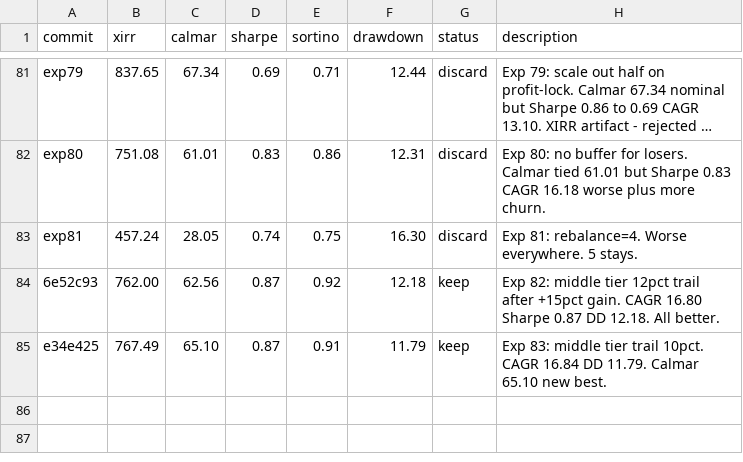
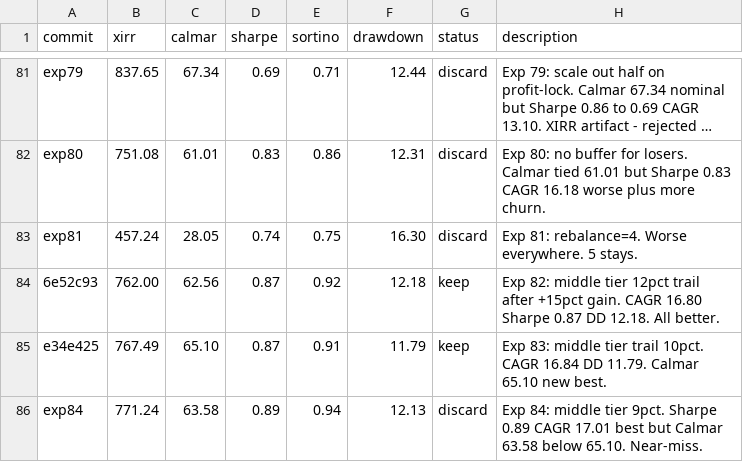
Before and after one commit to meet-minimalist/Backtrader-experiments, a TSV file: results.tsv, drawn as a sheet; only a part is shown, gaps mark what is left out; long unchanged cells end in ….

```diff
--- a/results.tsv
+++ b/results.tsv
@@ -85 +85,2 @@ exp81	457.24	28.05	0.74	0.75	16.30	discard	Exp 81: rebalance=4. Worse everywhere
 e34e425	767.49	65.10	0.87	0.91	11.79	keep	Exp 83: middle tier trail 10pct. CAGR 16.84 DD 11.79. Calmar 65.10 new best.
+exp84	771.24	63.58	0.89	0.94	12.13	discard	Exp 84: middle tier 9pct. Sharpe 0.89 CAGR 17.01 best but Calmar 63.58 below 65.10. Near-miss.
```
